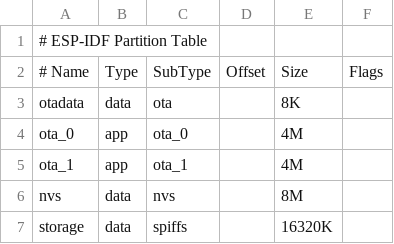
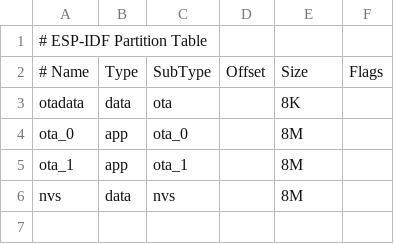
Before and after one commit to OpenRemise/Firmware, a CSV file: partitions.csv, drawn as a sheet.

```diff
--- a/partitions.csv
+++ b/partitions.csv
@@ -3,5 +3,4 @@
 otadata,  data, ota,     ,        8K,
-ota_0,    app,  ota_0,   ,        4M,
-ota_1,    app,  ota_1,   ,        4M,
+ota_0,    app,  ota_0,   ,        8M,
+ota_1,    app,  ota_1,   ,        8M,
 nvs,      data, nvs,     ,        8M,
-storage,  data, spiffs,  ,        16320K,
```
Also changed, not shown: 29 other files.
